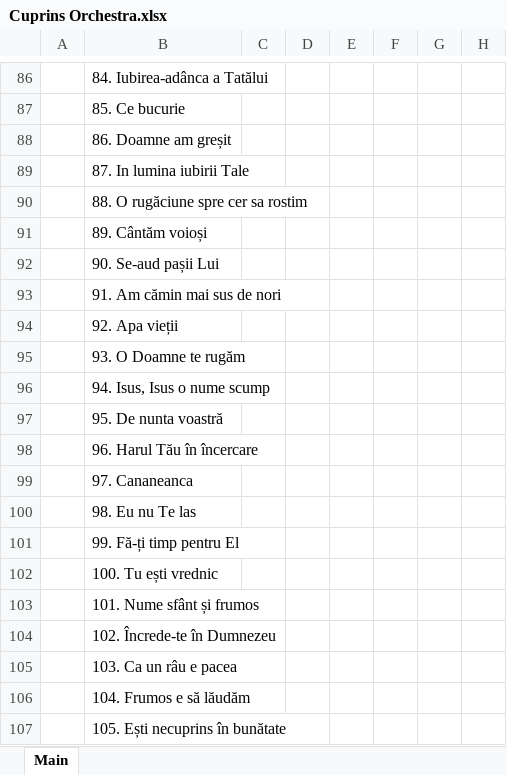
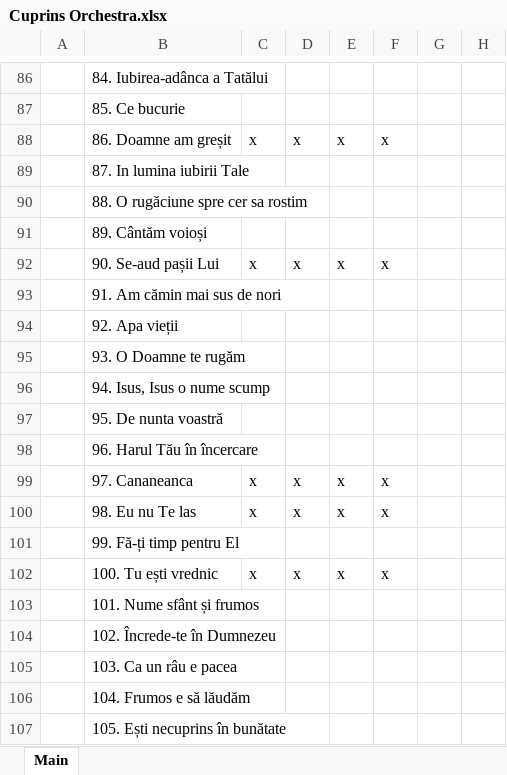
Before and after one commit to alin-eduard/OBPP24, an Excel workbook: resources/cuprins/Cuprins Orchestra.xlsx, sheet Main, drawn as a sheet; only a part is shown, gaps mark what is left out; values as stored, in another font and other column widths than the file's, no cell formats; the diff names each change by its address in the sheet, - before the commit and + after, or states it on an @@ line.

```diff
--- a/resources/cuprins/Cuprins Orchestra.xlsx (sheet Main)
+++ b/resources/cuprins/Cuprins Orchestra.xlsx (sheet Main)
-C88: (empty)
+C88: x
-D88: (empty)
+D88: x
-E88: (empty)
+E88: x
-F88: (empty)
+F88: x
-C92: (empty)
+C92: x
-D92: (empty)
+D92: x
-E92: (empty)
+E92: x
-F92: (empty)
+F92: x
-C99:C100: (empty)
+C99:C100: x
-D99:D100: (empty)
+D99:D100: x
-E99:E100: (empty)
+E99:E100: x
-F99:F100: (empty)
+F99:F100: x
-C102: (empty)
+C102: x
-D102: (empty)
+D102: x
-E102: (empty)
+E102: x
-F102: (empty)
+F102: x
```
Also changed, not shown: cell formats, 41 other files.
